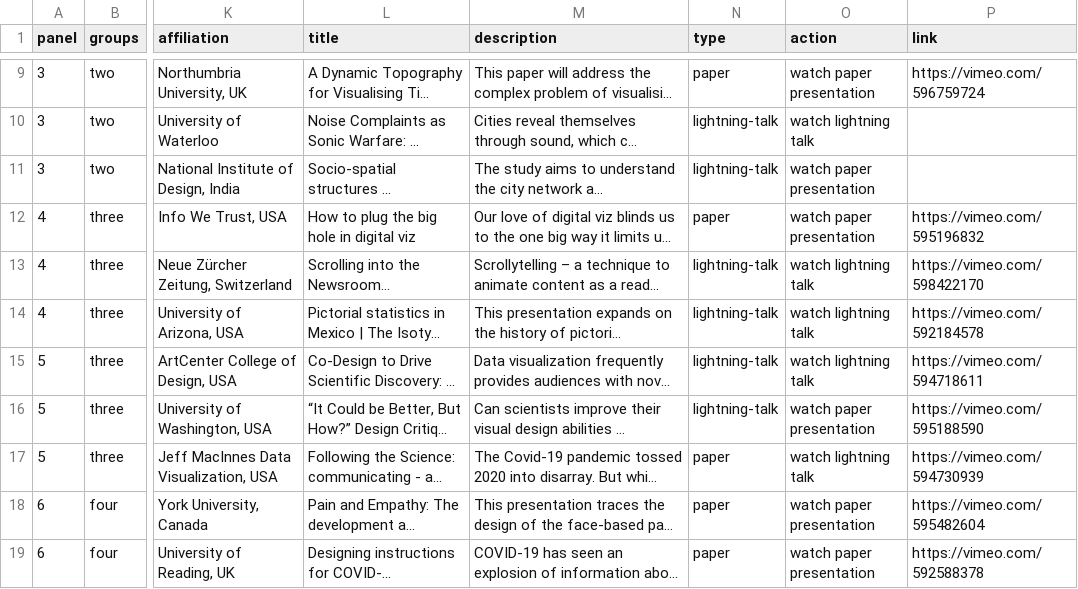
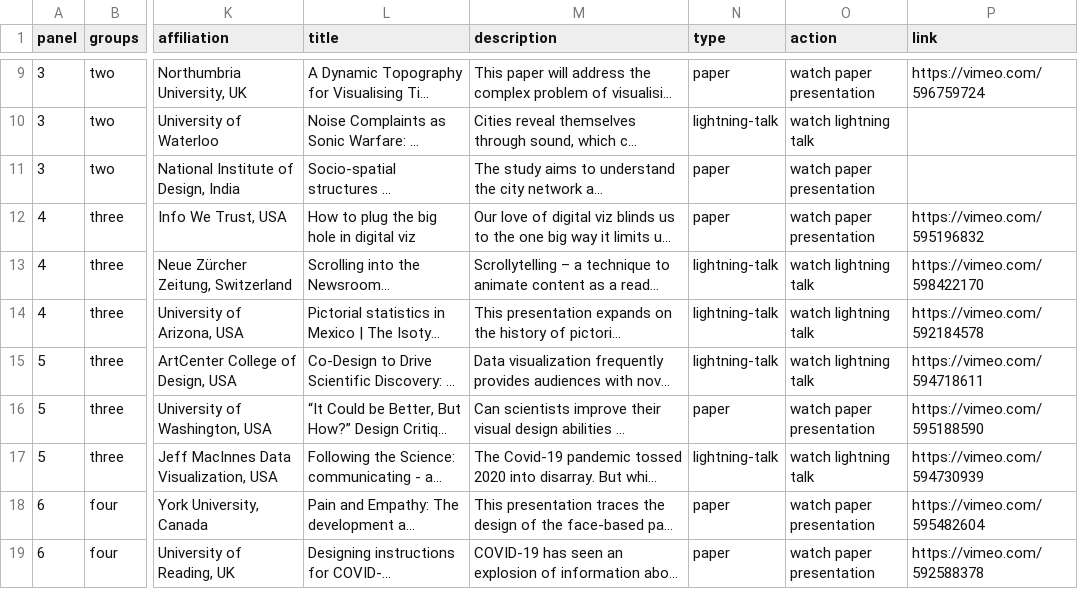
Before and after one commit to bea92/infoplus-2020, a CSV file: contributions.csv, drawn as a sheet; only a part is shown, gaps mark what is left out; long unchanged cells end in …; the diff names each change by its address in the sheet, - before the commit and + after, or states it on an @@ line.

Commit message:
fixing type column, too

```diff
--- a/contributions.csv
+++ b/contributions.csv
-N11 (type): lightning-talk
+N11 (type): paper
-N16 (type): lightning-talk
+N16 (type): paper
-N17 (type): paper
+N17 (type): lightning-talk
```
